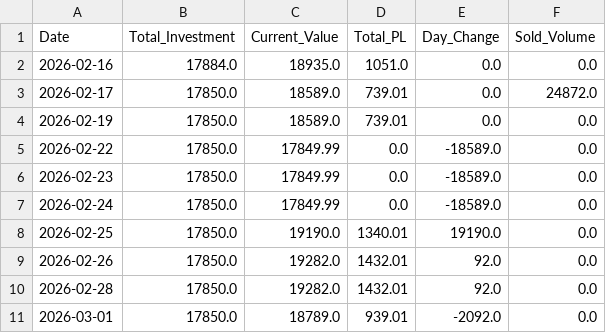
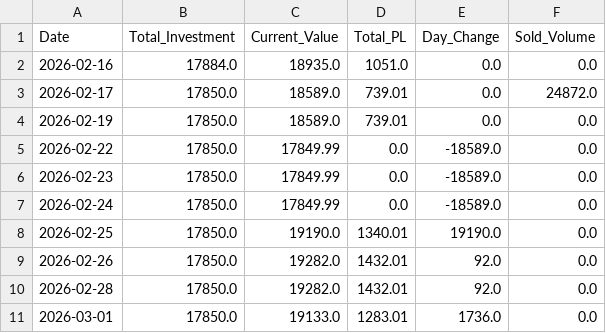
Before and after one commit to Jagdishsah/Neon_Backend, a CSV file: wealth.csv, drawn as a sheet.

Commit message:
Update wealth.csv

```diff
--- a/wealth.csv
+++ b/wealth.csv
@@ -10,2 +10,2 @@ Date,Total_Investment,Current_Value,Total_PL,Day_Change,Sold_Volume
 2026-02-28,17850.0,19282.0,1432.01,92.0,0.0
-2026-03-01,17850.0,18789.0,939.01,-2092.0,0.0
+2026-03-01,17850.0,19133.0,1283.01,1736.0,0.0
```
